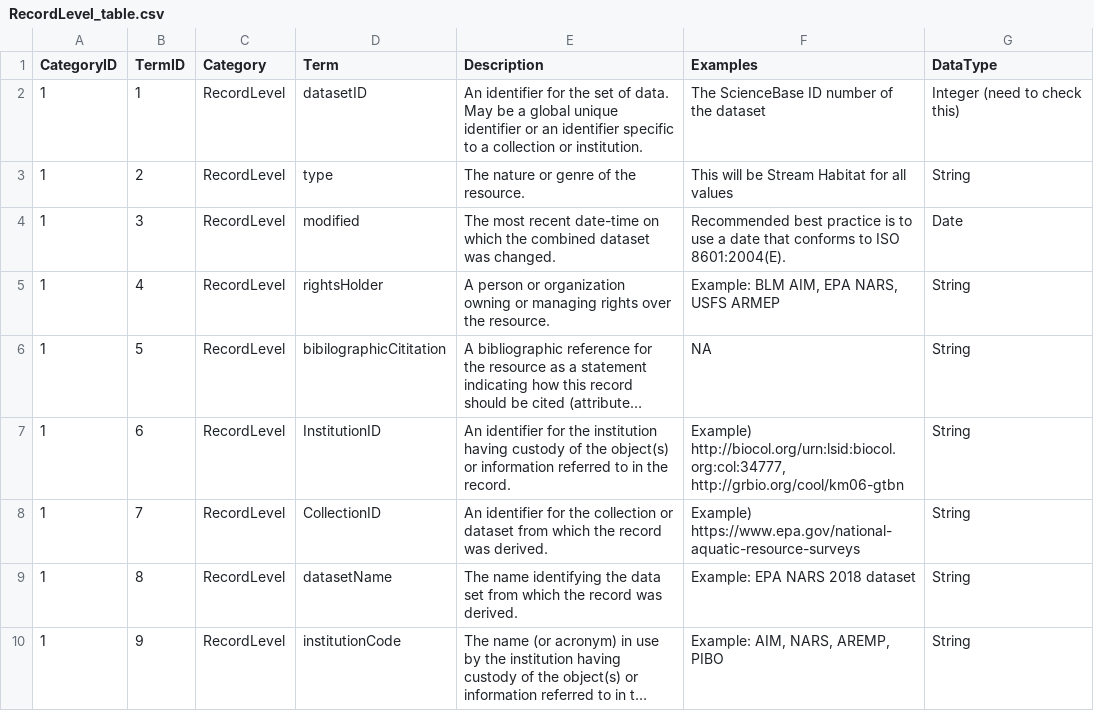
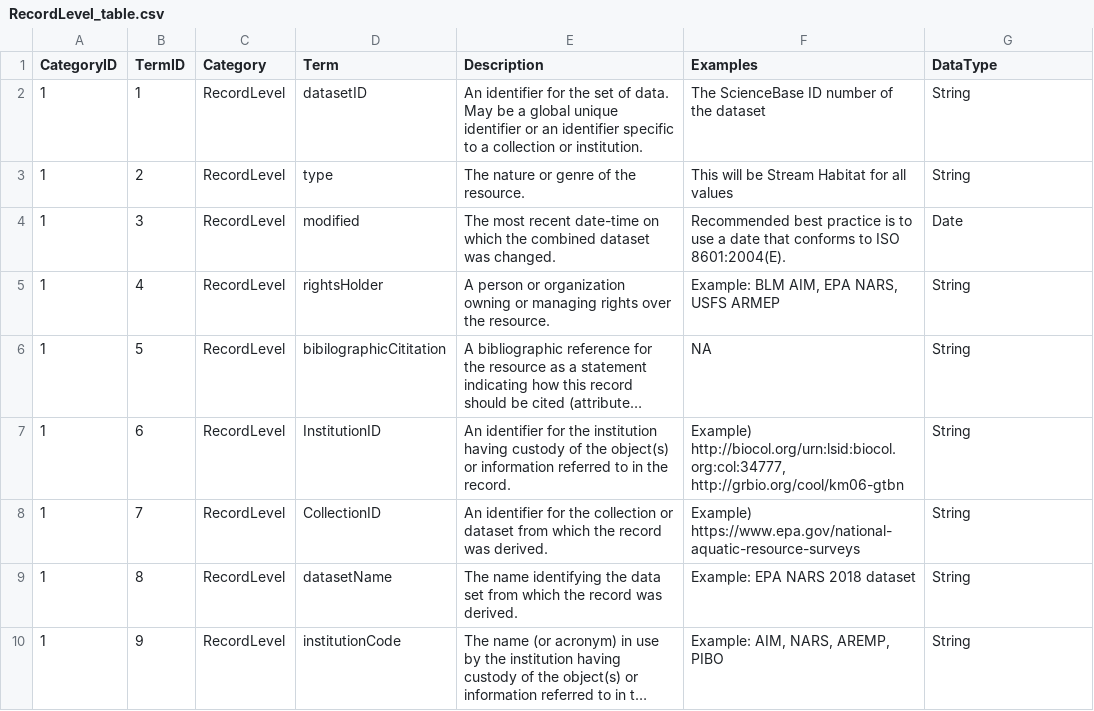
Before and after one commit to rascully/Stream-Monitoring-Data-Exchange-Specifications, a CSV file: Tables/RecordLevel_table.csv, drawn as a sheet; long unchanged cells end in ….

```diff
--- a/Tables/RecordLevel_table.csv
+++ b/Tables/RecordLevel_table.csv
@@ -1,3 +1,3 @@
 "CategoryID","TermID","Category","Term","Description","Examples","DataType"
-1,1,"RecordLevel","datasetID","An identifier for the set of data. May be a global unique identifier or an identifier specific to a collection or institution.","The ScienceBase ID number of the dataset","Integer (need to check this)"
+1,1,"RecordLevel","datasetID","An identifier for the set of data. May be a global unique identifier or an identifier specific to a collection or institution.","The ScienceBase ID number of the dataset","String"
 1,2,"RecordLevel","type","The nature or genre of the resource.","This will be Stream Habitat for all values","String"
```
Also changed, not shown: Tables/Crosswalk.csv, Tables/Location_table.csv, 3 other files.
